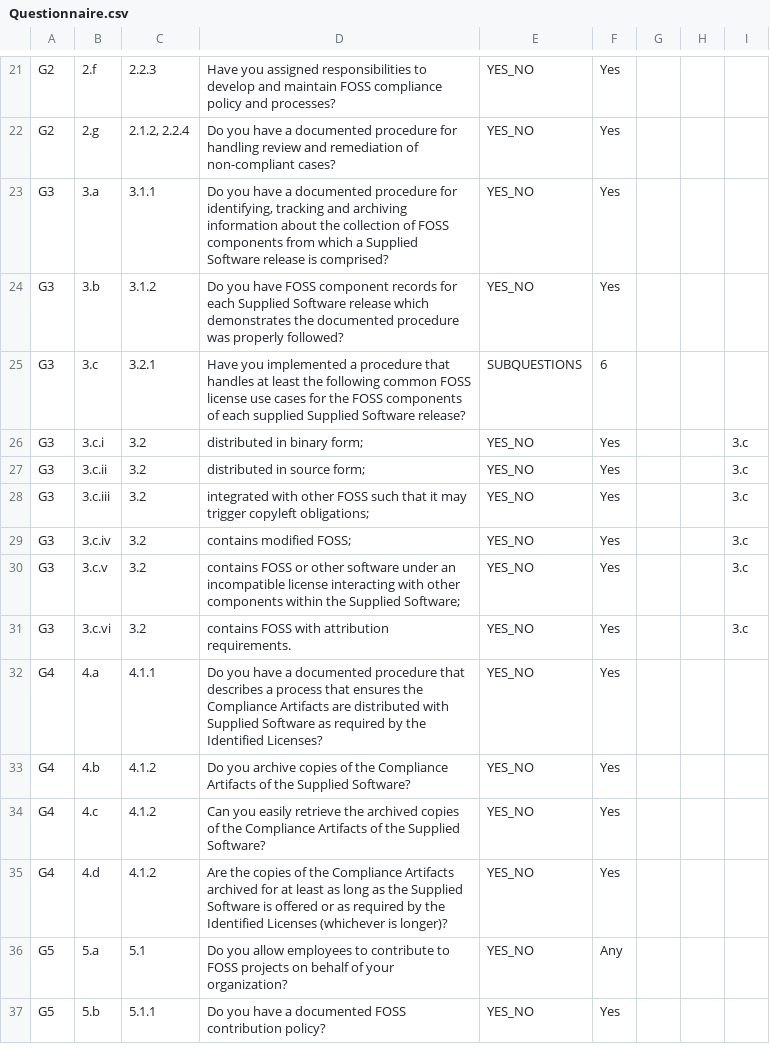
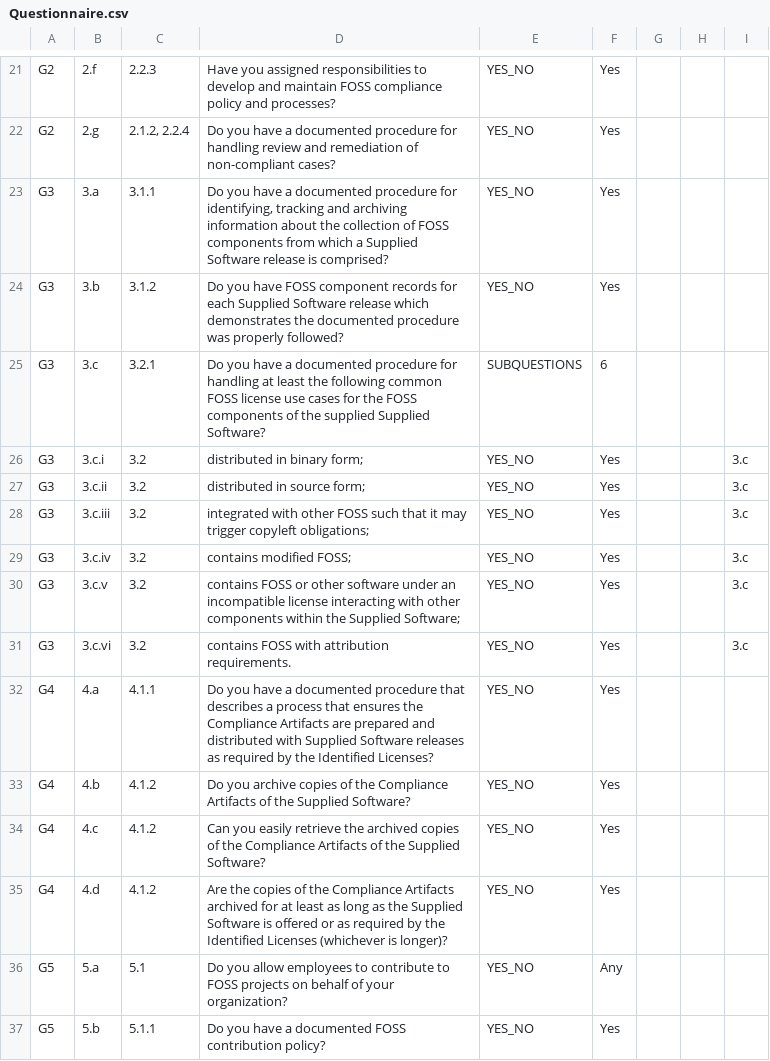
Before and after one commit to OpenChain-Project/conformance-questionnaire, a CSV file: Questionnaire.csv, drawn as a sheet; only a part is shown, gaps mark what is left out; the diff names each change by its address in the sheet, - before the commit and + after, or states it on an @@ line.

Commit message:
Update with the 1.2 released version of the spec
Signed-off-by: Gary O'Neall <gary@sourceauditor.com>

```diff
--- a/Questionnaire.csv
+++ b/Questionnaire.csv
-D25: Have you implemented a procedure that handles at least the following common FOSS license use cases for the FOSS components of each supplied Supplied Software release?
+D25: Do you have a documented procedure for handling at least the following common FOSS license use cases for the FOSS components of the supplied Supplied Software?
-D32: …Artifacts are distributed with Supplied Software as required…
+D32: …Artifacts are prepared and distributed with Supplied Software releases as required…
```
